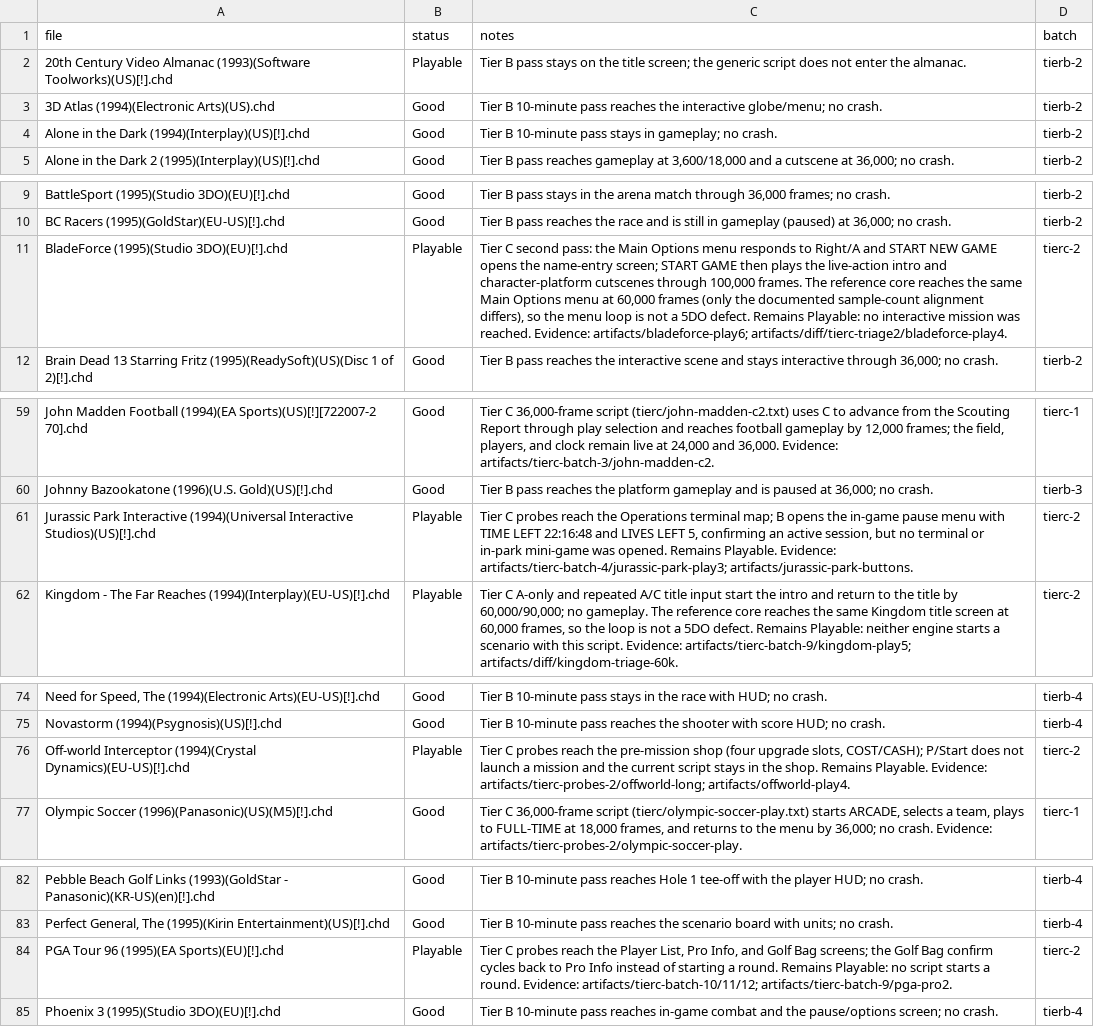
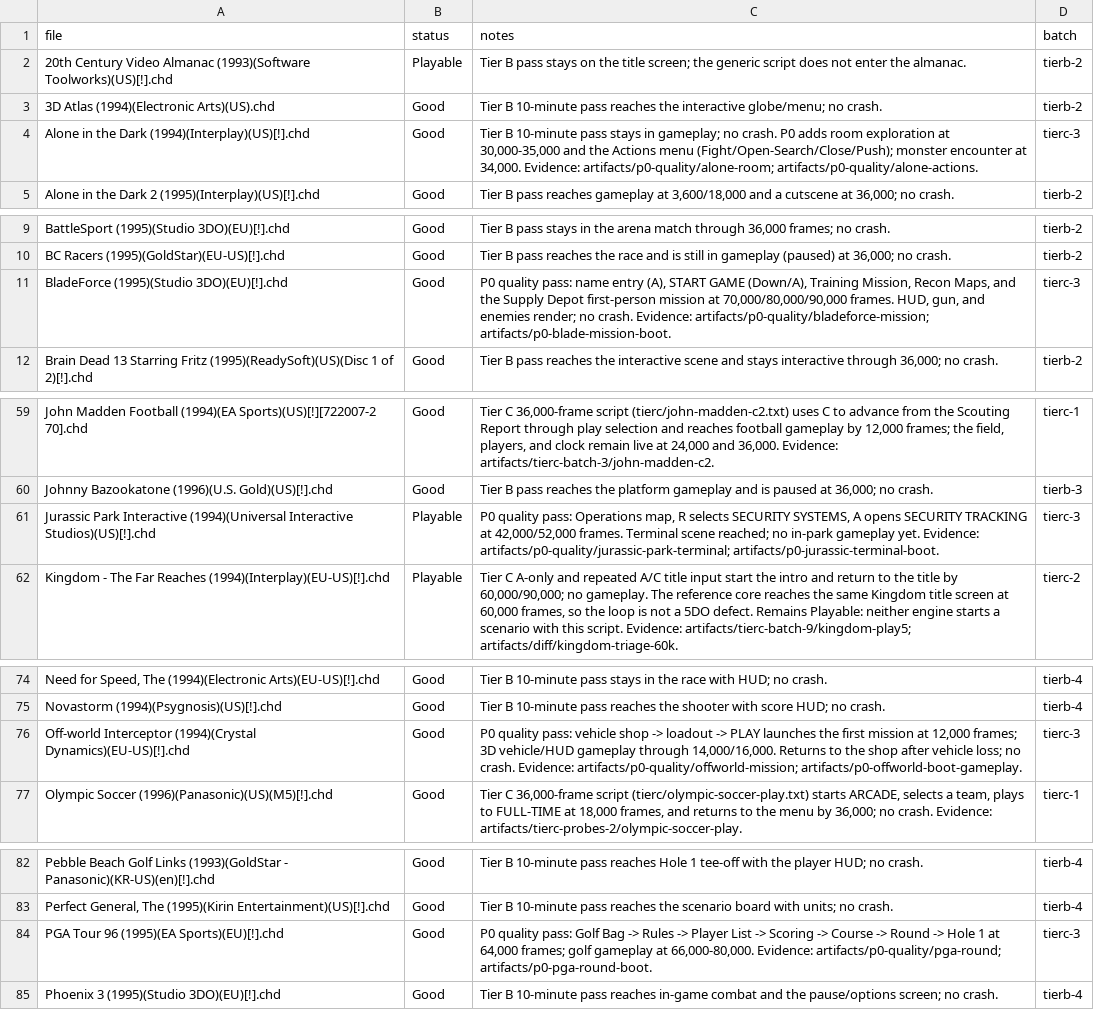
Before and after one commit to purelogiccode/5DO, a CSV file: docs/data/playability-grades.csv, drawn as a sheet; only a part is shown, gaps mark what is left out; the diff names each change by its address in the sheet, - before the commit and + after, or states it on an @@ line.

Commit message:
Record platform, packaging, and PAL validation work
Consolidate the implementation plan, add the macOS gamepad source and mapping tests, the frontend NativeAOT audio soak, PAL validation evidence, installer/package scaffolding, and the P0 quality scripts. Document the Windows/Linux validation results and the remaining platform gaps.

```diff
--- a/docs/data/playability-grades.csv
+++ b/docs/data/playability-grades.csv
-C4 (notes): …no crash.
+C4 (notes): …no crash. P0 adds room exploration at 30,000-35,000 and the Actions menu (Fight/Open-Search/Close/Push); monster encounter at 34,000. Evidence: artifacts/p0-quality/alone-room; artifacts/p0-quality/alone-actions.
-D4 (batch): tierb-2
+D4 (batch): tierc-3
-B11 (status): Playable
+B11 (status): Good
-C11 (notes): Tier C second pass: the Main Options menu responds to Right/A and START NEW GAME opens the name-entry screen; START GAME then plays the live-action intro and character-platform cutscenes through 100,000 frames. The reference core reaches the same Main Options menu at 60,000 frames (only the documented sample-count alignment differs), so the menu loop is not a 5DO defect. Remains Playable: no interactive mission was reached. Evidence: artifacts/bladeforce-play6; artifacts/diff/tierc-triage2/bladeforce-play4.
+C11 (notes): P0 quality pass: name entry (A), START GAME (Down/A), Training Mission, Recon Maps, and the Supply Depot first-person mission at 70,000/80,000/90,000 frames. HUD, gun, and enemies render; no crash. Evidence: artifacts/p0-quality/bladeforce-mission; artifacts/p0-blade-mission-boot.
-D11 (batch): tierc-2
+D11 (batch): tierc-3
-C61 (notes): Tier C probes reach the Operations terminal map; B opens the in-game pause menu with TIME LEFT 22:16:48 and LIVES LEFT 5, confirming an active session, but no terminal or in-park mini-game was opened. Remains Playable. Evidence: artifacts/tierc-batch-4/jurassic-park-play3; artifacts/jurassic-park-buttons.
+C61 (notes): P0 quality pass: Operations map, R selects SECURITY SYSTEMS, A opens SECURITY TRACKING at 42,000/52,000 frames. Terminal scene reached; no in-park gameplay yet. Evidence: artifacts/p0-quality/jurassic-park-terminal; artifacts/p0-jurassic-terminal-boot.
-D61 (batch): tierc-2
+D61 (batch): tierc-3
-B76 (status): Playable
+B76 (status): Good
-C76 (notes): Tier C probes reach the pre-mission shop (four upgrade slots, COST/CASH); P/Start does not launch a mission and the current script stays in the shop. Remains Playable. Evidence: artifacts/tierc-probes-2/offworld-long; artifacts/offworld-play4.
+C76 (notes): P0 quality pass: vehicle shop -> loadout -> PLAY launches the first mission at 12,000 frames; 3D vehicle/HUD gameplay through 14,000/16,000. Returns to the shop after vehicle loss; no crash. Evidence: artifacts/p0-quality/offworld-mission; artifacts/p0-offworld-boot-gameplay.
-D76 (batch): tierc-2
+D76 (batch): tierc-3
-B84 (status): Playable
+B84 (status): Good
-C84 (notes): Tier C probes reach the Player List, Pro Info, and Golf Bag screens; the Golf Bag confirm cycles back to Pro Info instead of starting a round. Remains Playable: no script starts a round. Evidence: artifacts/tierc-batch-10/11/12; artifacts/tierc-batch-9/pga-pro2.
+C84 (notes): P0 quality pass: Golf Bag -> Rules -> Player List -> Scoring -> Course -> Round -> Hole 1 at 64,000 frames; golf gameplay at 66,000-80,000. Evidence: artifacts/p0-quality/pga-round; artifacts/p0-pga-round-boot.
-D84 (batch): tierc-2
+D84 (batch): tierc-3
```
Also changed, not shown: 58 other files.
